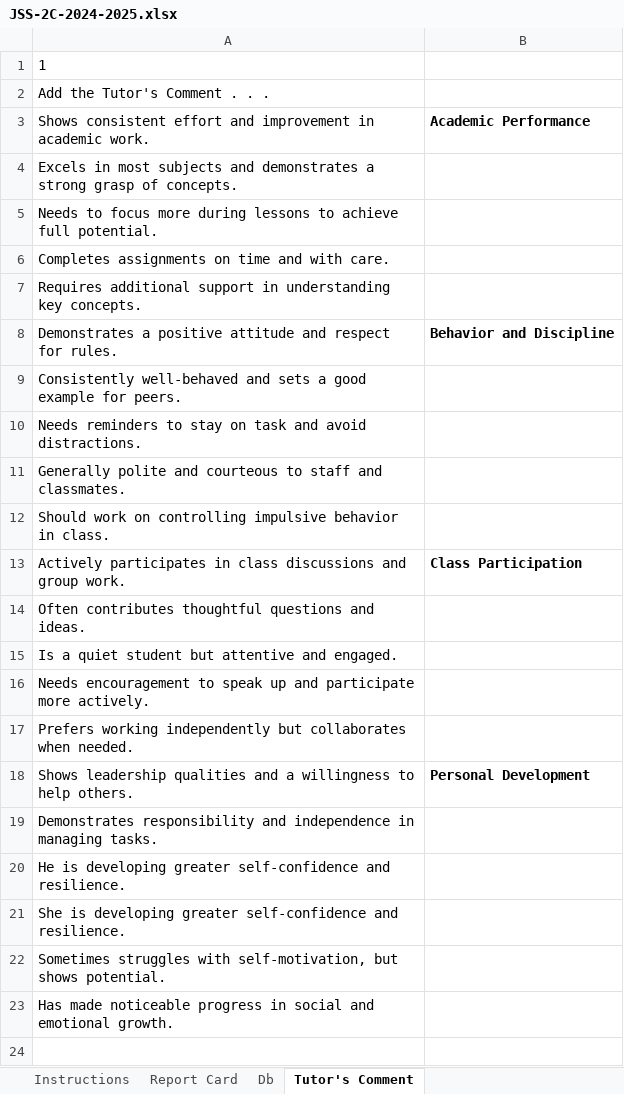
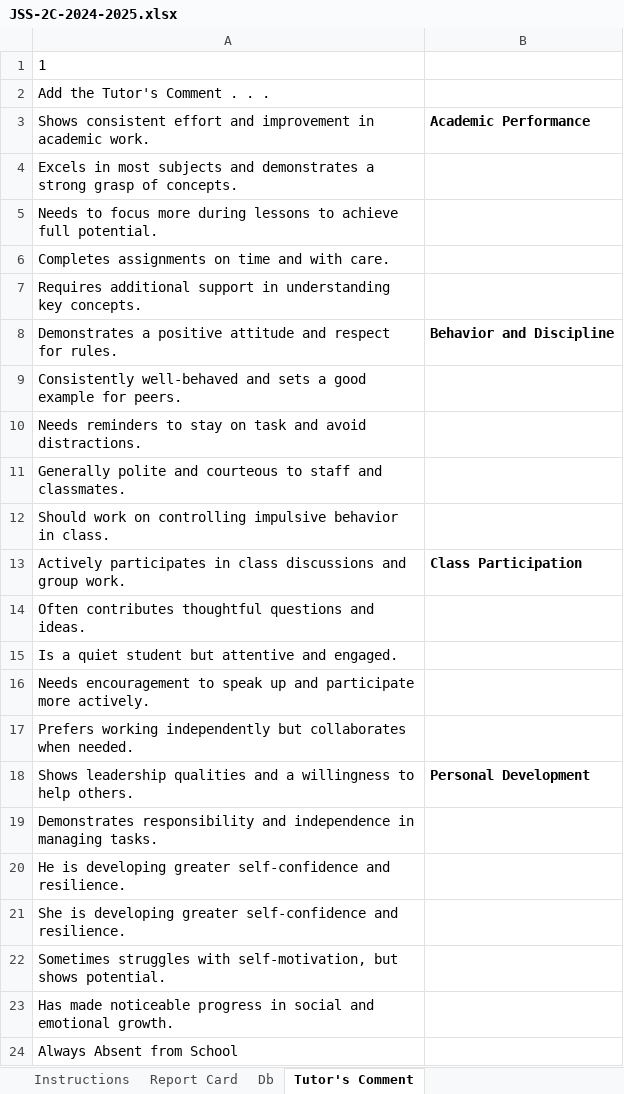
Before and after one commit to Solayof/excel_with_python, an Excel workbook: JSS-2C-2024-2025.xlsx, sheet Tutor's Comment, drawn as a sheet; values as stored, in another font and other column widths than the file's, no borders; the diff names each change by its address in the sheet, - before the commit and + after, or states it on an @@ line.

```diff
--- a/JSS-2C-2024-2025.xlsx (sheet Tutor's Comment)
+++ b/JSS-2C-2024-2025.xlsx (sheet Tutor's Comment)
+row 24: Always Absent from School
```
Also changed, not shown: sheet Db, sheet Report Card, charts or pictures, SSS.xlsx, 8 other files.
